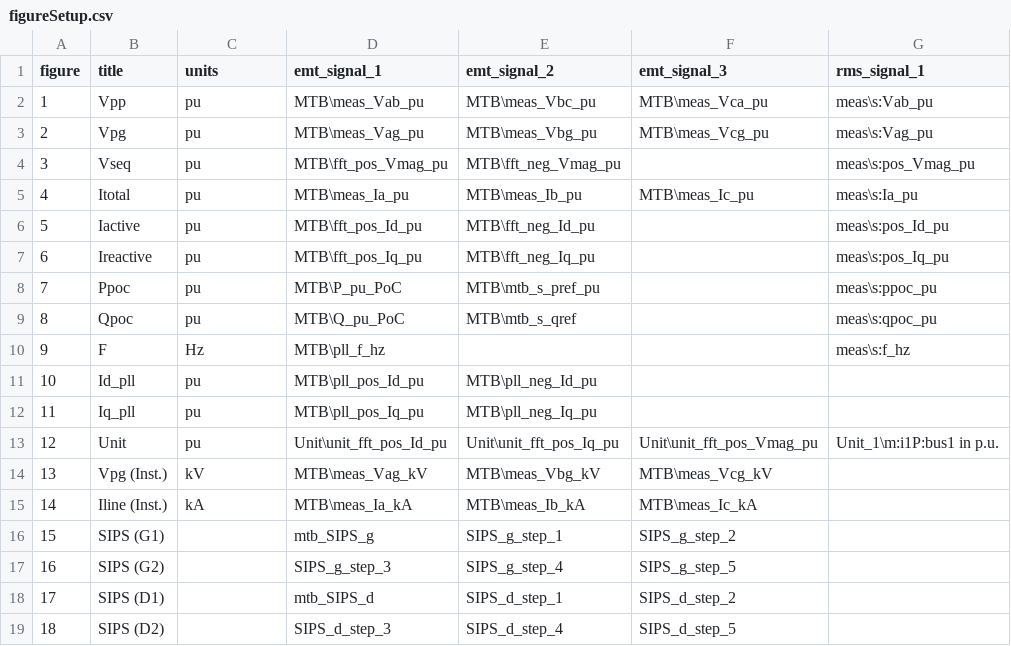
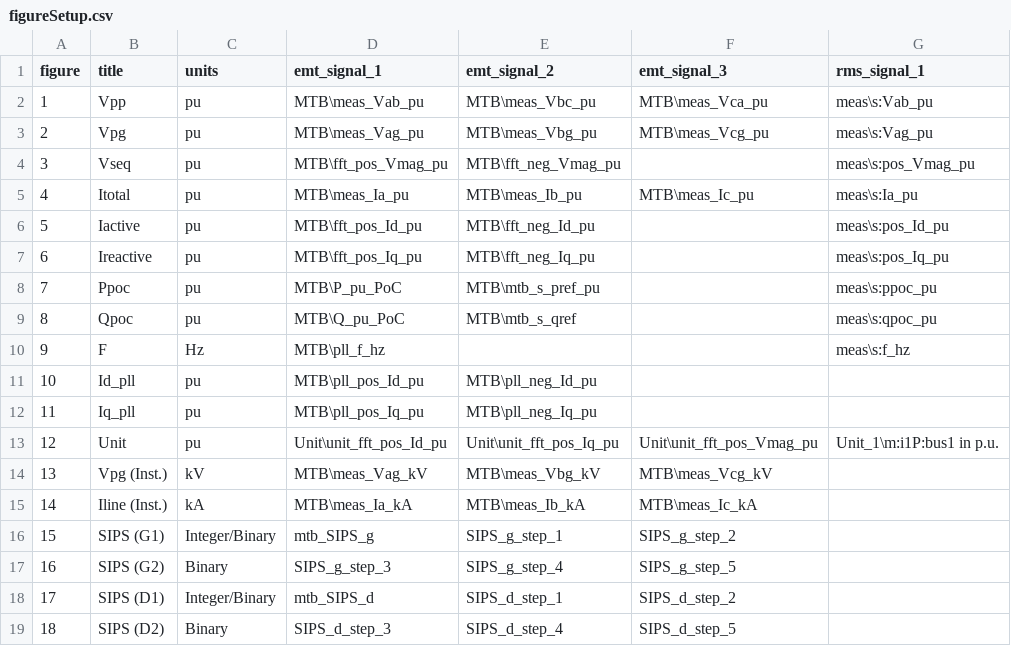
Before and after one commit to Energinet-SimTools/MTB, a CSV file: plotter/figureSetup.csv, drawn as a sheet; only a part is shown; the diff names each change by its address in the sheet, - before the commit and + after, or states it on an @@ line.

Commit message:
Add y-labels for the SIPS figures in figureSetup.csv

```diff
--- a/plotter/figureSetup.csv
+++ b/plotter/figureSetup.csv
-C16 (units): (empty)
+C16 (units): Integer/Binary
-C17 (units): (empty)
+C17 (units): Binary
-C18 (units): (empty)
+C18 (units): Integer/Binary
-C19 (units): (empty)
+C19 (units): Binary
```
